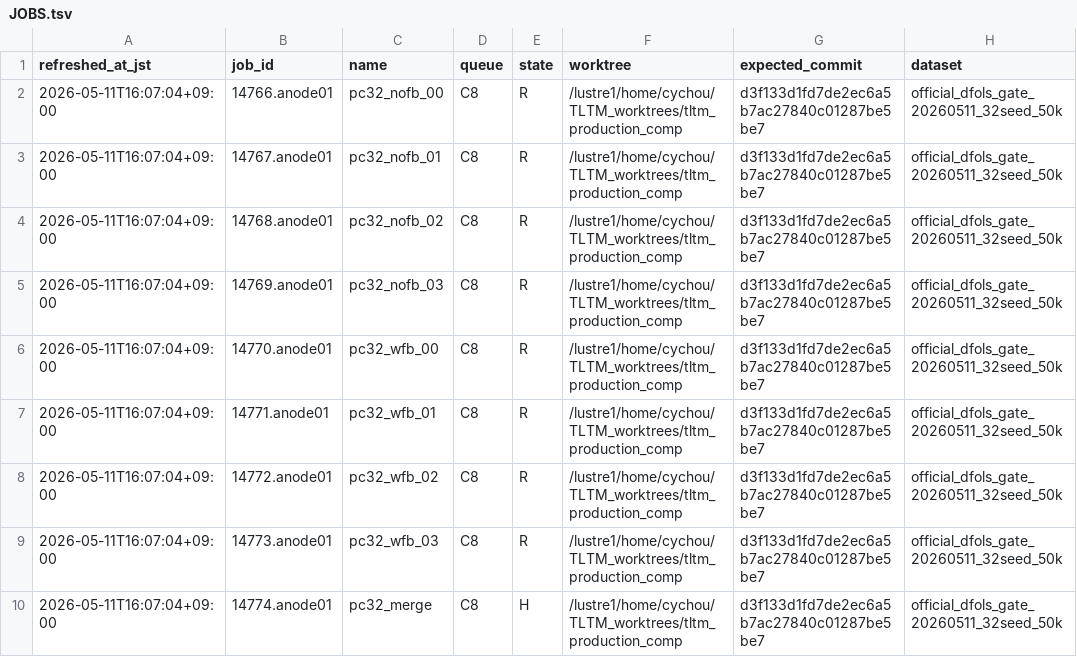
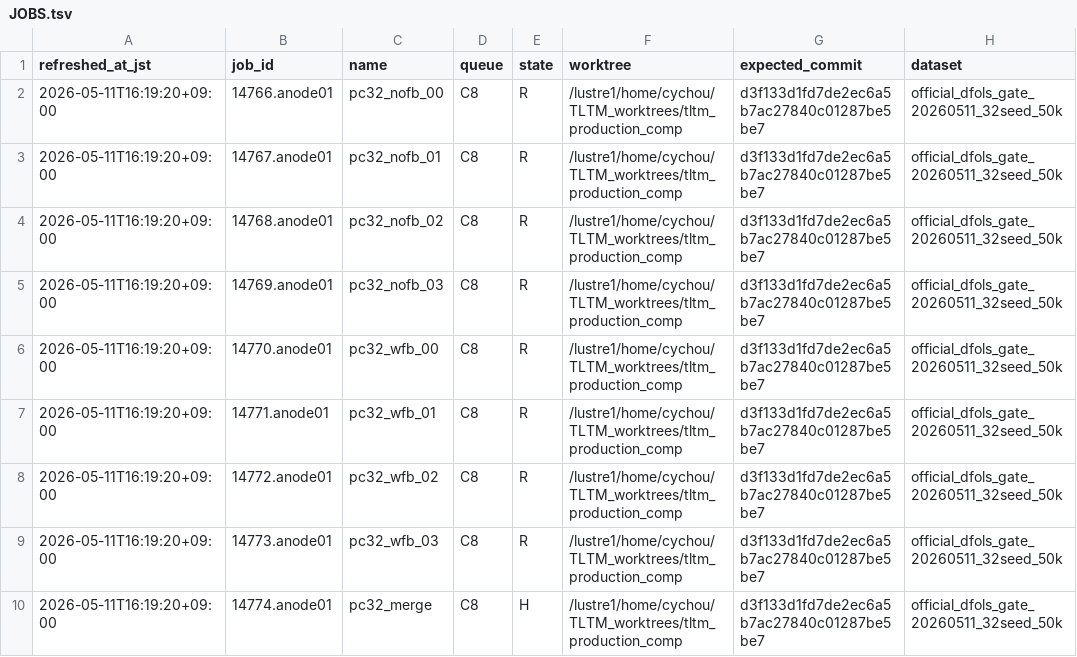
Before and after one commit to C-Y-Chou/generalized-thimble-hmc, a TSV file: codex/state/JOBS.tsv, drawn as a sheet; only a part is shown; the diff names each change by its address in the sheet, - before the commit and + after, or states it on an @@ line.

Commit message:
Refresh route state after caveat sync

```diff
--- a/codex/state/JOBS.tsv
+++ b/codex/state/JOBS.tsv
-A2:A10 (refreshed_at_jst): 2026-05-11T16:07:04+09:00
+A2:A10 (refreshed_at_jst): 2026-05-11T16:19:20+09:00
```
Also changed, not shown: codex/state/LOCAL_WORKTREES.tsv, codex/state/WORKTREES.tsv, 2 other files.
